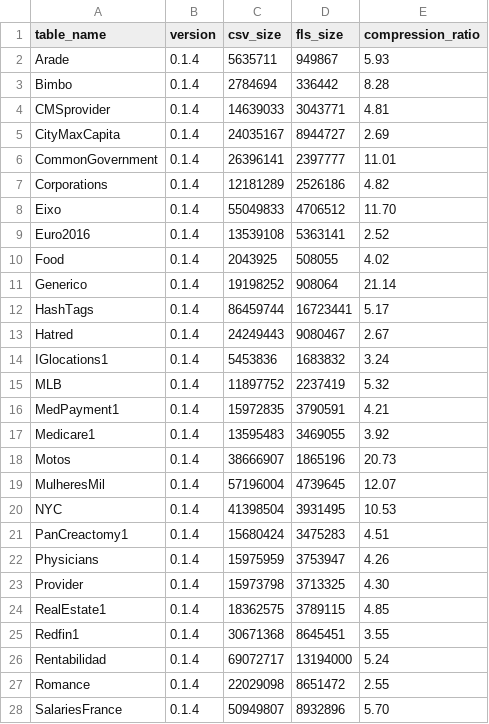
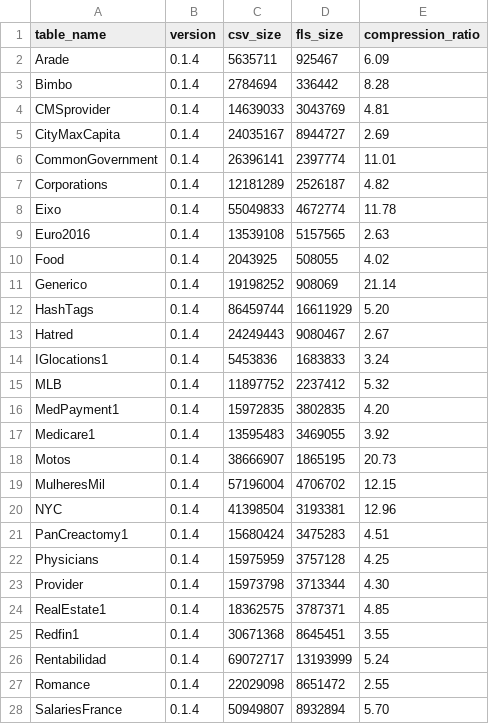
Before and after one commit to ericlin1001/FastLanes, a CSV file: benchmark/result/compression_ratio/public_bi/compression_summary.csv, drawn as a sheet; only a part is shown; the diff covers the shown part only.

```diff
--- a/benchmark/result/compression_ratio/public_bi/compression_summary.csv
+++ b/benchmark/result/compression_ratio/public_bi/compression_summary.csv
@@ -1,28 +1,28 @@
 table_name,version,csv_size,fls_size,compression_ratio
-Arade,0.1.4,5635711,949867,5.93
+Arade,0.1.4,5635711,925467,6.09
 Bimbo,0.1.4,2784694,336442,8.28
-CMSprovider,0.1.4,14639033,3043771,4.81
+CMSprovider,0.1.4,14639033,3043769,4.81
 CityMaxCapita,0.1.4,24035167,8944727,2.69
-CommonGovernment,0.1.4,26396141,2397777,11.01
-Corporations,0.1.4,12181289,2526186,4.82
-Eixo,0.1.4,55049833,4706512,11.70
-Euro2016,0.1.4,13539108,5363141,2.52
+CommonGovernment,0.1.4,26396141,2397774,11.01
+Corporations,0.1.4,12181289,2526187,4.82
+Eixo,0.1.4,55049833,4672774,11.78
+Euro2016,0.1.4,13539108,5157565,2.63
 Food,0.1.4,2043925,508055,4.02
-Generico,0.1.4,19198252,908064,21.14
-HashTags,0.1.4,86459744,16723441,5.17
+Generico,0.1.4,19198252,908069,21.14
+HashTags,0.1.4,86459744,16611929,5.20
 Hatred,0.1.4,24249443,9080467,2.67
-IGlocations1,0.1.4,5453836,1683832,3.24
-MLB,0.1.4,11897752,2237419,5.32
-MedPayment1,0.1.4,15972835,3790591,4.21
+IGlocations1,0.1.4,5453836,1683833,3.24
+MLB,0.1.4,11897752,2237412,5.32
+MedPayment1,0.1.4,15972835,3802835,4.20
 Medicare1,0.1.4,13595483,3469055,3.92
-Motos,0.1.4,38666907,1865196,20.73
-MulheresMil,0.1.4,57196004,4739645,12.07
-NYC,0.1.4,41398504,3931495,10.53
+Motos,0.1.4,38666907,1865195,20.73
+MulheresMil,0.1.4,57196004,4706702,12.15
+NYC,0.1.4,41398504,3193381,12.96
 PanCreactomy1,0.1.4,15680424,3475283,4.51
-Physicians,0.1.4,15975959,3753947,4.26
-Provider,0.1.4,15973798,3713325,4.30
-RealEstate1,0.1.4,18362575,3789115,4.85
+Physicians,0.1.4,15975959,3757128,4.25
+Provider,0.1.4,15973798,3713344,4.30
+RealEstate1,0.1.4,18362575,3787371,4.85
 Redfin1,0.1.4,30671368,8645451,3.55
-Rentabilidad,0.1.4,69072717,13194000,5.24
+Rentabilidad,0.1.4,69072717,13193999,5.24
 Romance,0.1.4,22029098,8651472,2.55
-SalariesFrance,0.1.4,50949807,8932896,5.70
+SalariesFrance,0.1.4,50949807,8932894,5.70
```
Also changed, not shown: 10 edited cells elsewhere in this file, benchmark/result/compression_ratio/public_bi/fastlanes.csv, benchmark/result/compression_ratio/public_bi/fastlanes_detailed.csv, 20 other files.
